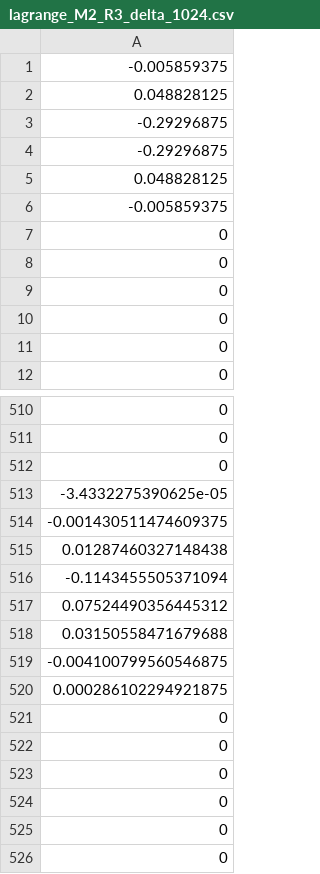
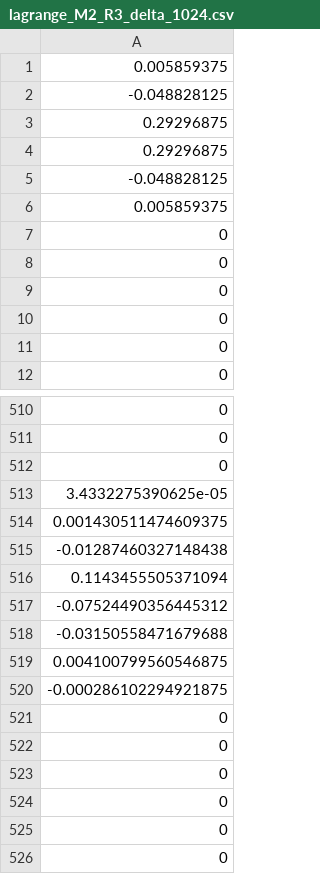
Before and after one commit to turutete/NSDSP, a CSV file: src/Unit_Tests/lagrange_M2_R3_delta_1024.csv, drawn as a sheet; only a part is shown, gaps mark what is left out.

Commit message:
Esta versión compila y ha sido verificada mediante test unitarios.
DWT.c funciona correctamente para Lagrange, Db4 y Db8.

Testeo funcional mediante comparación con vectores de Octave

```diff
--- a/src/Unit_Tests/lagrange_M2_R3_delta_1024.csv
+++ b/src/Unit_Tests/lagrange_M2_R3_delta_1024.csv
@@ -1,7 +1,7 @@
--0.005859375
-0.048828125
--0.29296875
--0.29296875
-0.048828125
--0.005859375
+0.005859375
+-0.048828125
+0.29296875
+0.29296875
+-0.048828125
+0.005859375
 0
@@ -512,10 +512,10 @@
 0
--3.4332275390625e-05
--0.001430511474609375
-0.01287460327148438
--0.1143455505371094
-0.07524490356445312
-0.03150558471679688
--0.004100799560546875
-0.000286102294921875
+3.4332275390625e-05
+0.001430511474609375
+-0.01287460327148438
+0.1143455505371094
+-0.07524490356445312
+-0.03150558471679688
+0.004100799560546875
+-0.000286102294921875
 0
```
Also changed, not shown: src/Unit_Tests/Db4_M2_delta_1024.csv, src/Unit_Tests/Db8_M2_delta_1024.csv, 21 other files.
